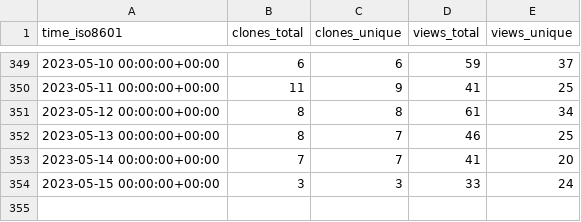
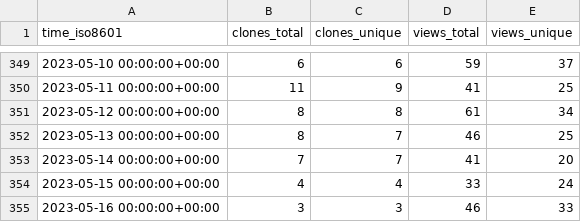
Before and after one commit to ineedhacksforrobloxgames/email-nuker, a CSV file: bagarrattaa/email-nuker/ghrs-data/views_clones_aggregate.csv, drawn as a sheet; only a part is shown, gaps mark what is left out.

```diff
--- a/bagarrattaa/email-nuker/ghrs-data/views_clones_aggregate.csv
+++ b/bagarrattaa/email-nuker/ghrs-data/views_clones_aggregate.csv
@@ -353,2 +353,3 @@ time_iso8601,clones_total,clones_unique,views_total,views_unique
 2023-05-14 00:00:00+00:00,7,7,41,20
-2023-05-15 00:00:00+00:00,3,3,33,24
+2023-05-15 00:00:00+00:00,4,4,33,24
+2023-05-16 00:00:00+00:00,3,3,46,33
```
Also changed, not shown: 1 other file.
